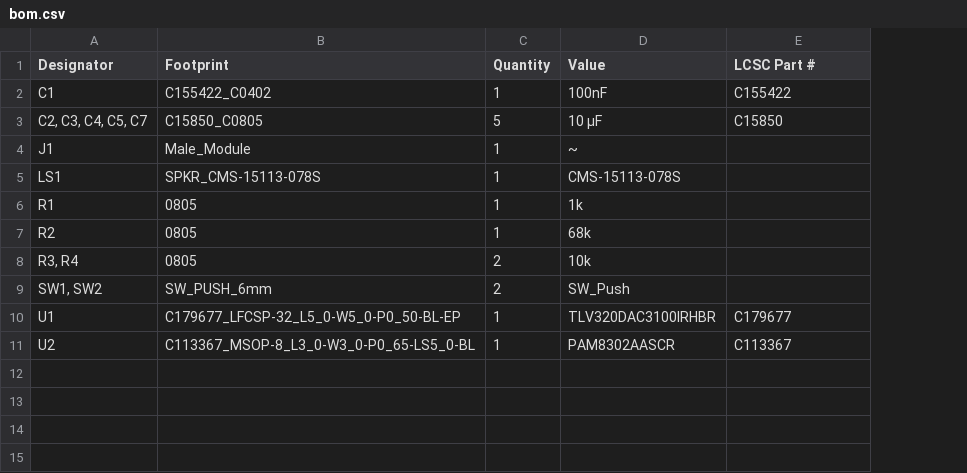
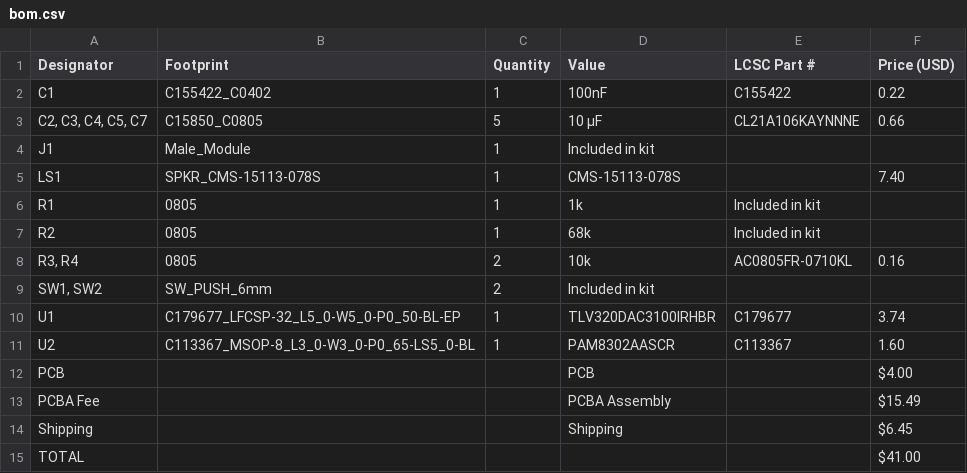
Before and after one commit to arghya-v/hackxpansion-speaker, a CSV file: bom.csv, drawn as a sheet; the diff names each change by its address in the sheet, - before the commit and + after, or states it on an @@ line.

Commit message:
Update bom.csv to include pricing details
Added price information for components and total costs.

```diff
--- a/bom.csv
+++ b/bom.csv
+column F (Price (USD)), rows 2-11: 0.22 | 0.66 |  | 7.40 |  |  | 0.16 |  | 3.74 | 1.60
-E3 (LCSC Part #): C15850
+E3 (LCSC Part #): CL21A106KAYNNNE
-D4 (Value): ~
+D4 (Value): Included in kit
-E6:E7 (LCSC Part #): (empty)
+E6:E7 (LCSC Part #): Included in kit
-E8 (LCSC Part #): (empty)
+E8 (LCSC Part #): AC0805FR-0710KL
-D9 (Value): SW_Push
+D9 (Value): Included in kit
+row 12: PCB |  |  | PCB |  | $4.00
+row 13: PCBA Fee |  |  | PCBA Assembly |  | $15.49
+row 14: Shipping |  |  | Shipping |  | $6.45
+row 15: TOTAL |  |  |  |  | $41.00
```
